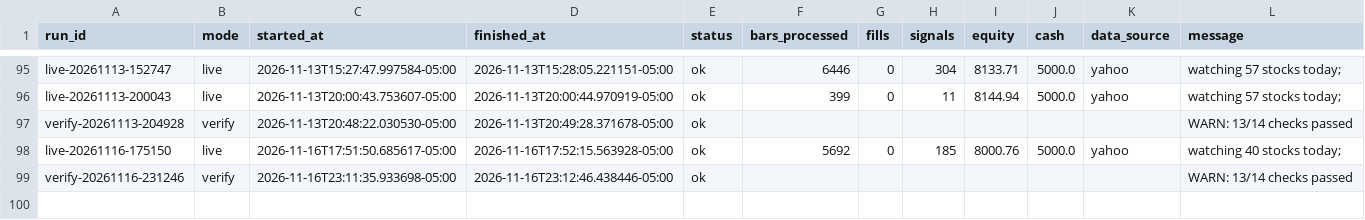
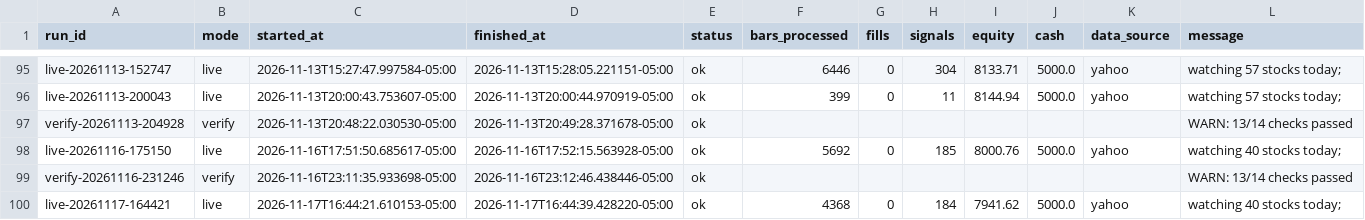
Before and after one commit to PatGuettler/robinhood-trade, a CSV file: runs.csv, drawn as a sheet; only a part is shown, gaps mark what is left out; the diff names each change by its address in the sheet, - before the commit and + after, or states it on an @@ line.

```diff
--- a/runs.csv
+++ b/runs.csv
+row 100: live-20261117-164421 | live | 2026-11-17T16:44:21.610153-05:00 | 2026-11-17T16:44:39.428220-05:00 | ok | 4368 | 0 | 184 | 7941.62 | 5000.0 | yahoo | watching 40 stocks today;
```
Also changed, not shown: candidates.csv, positions.csv, 4 other files.
